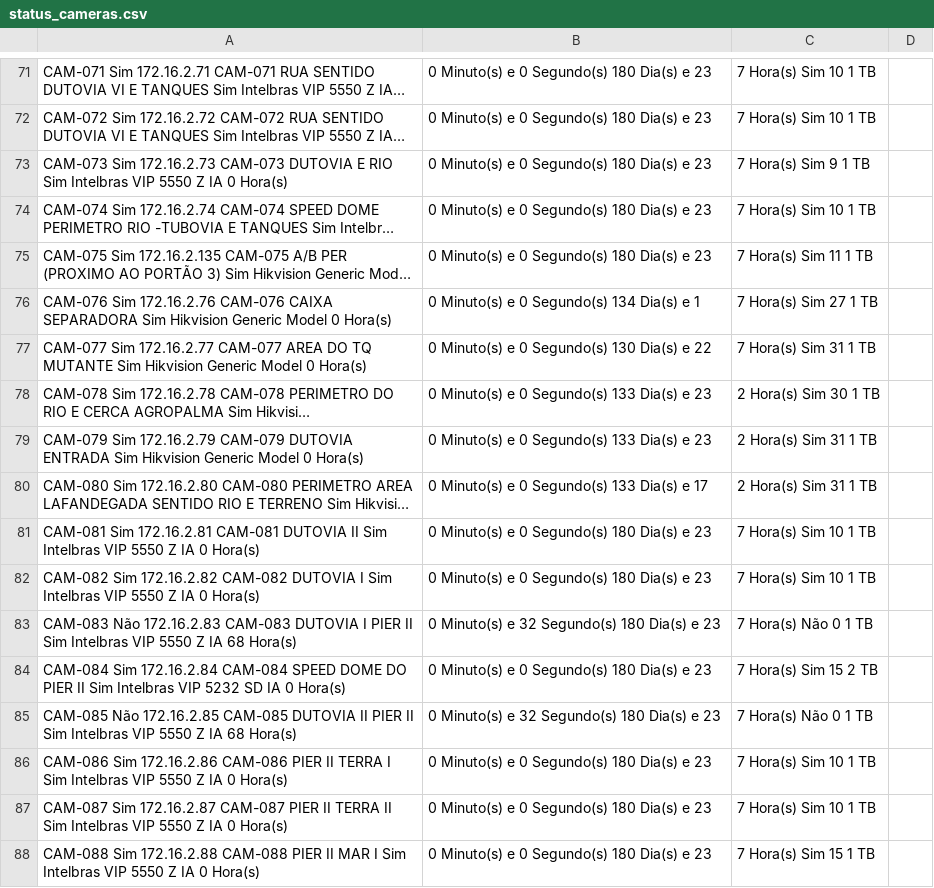
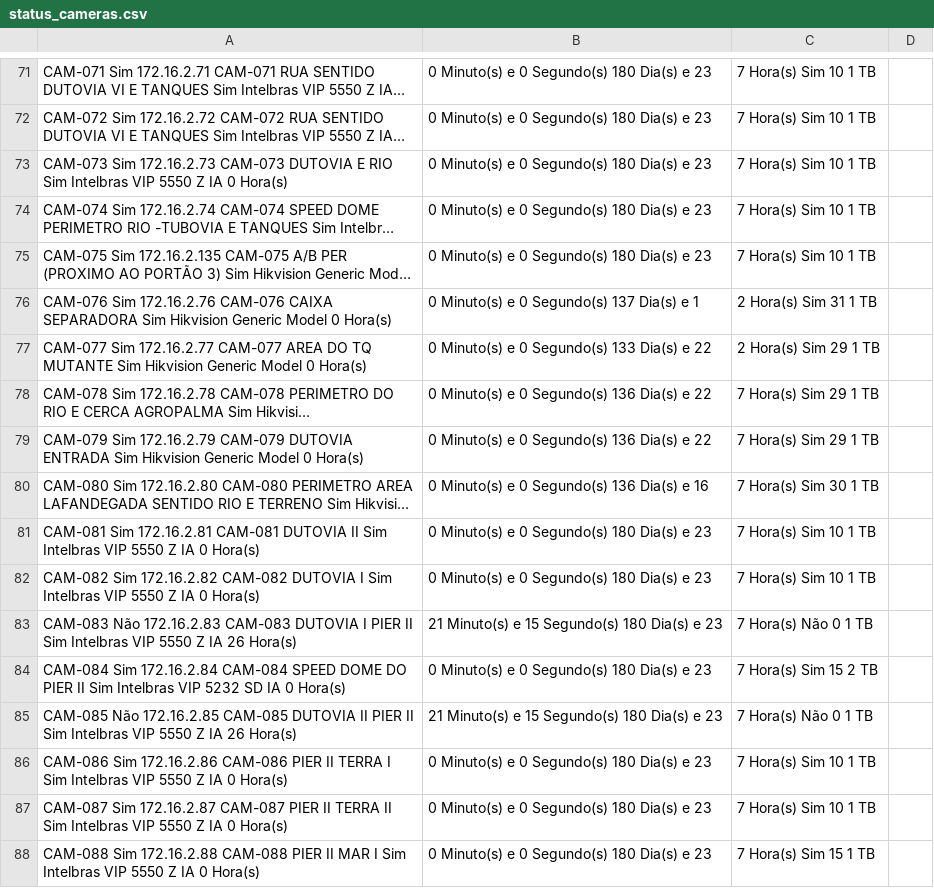
Before and after one commit to gayotecnologia/dashboard-cameras, a CSV file: status_cameras.csv, drawn as a sheet; only a part is shown, gaps mark what is left out; long unchanged cells end in …; the diff covers the shown part only; the diff names each change by its address in the sheet, - before the commit and + after, or states it on an @@ line.

Commit message:
Update status_cameras.csv

```diff
--- a/status_cameras.csv
+++ b/status_cameras.csv
-C73: 7 Hora(s) Sim 9 1 TB
+C73: 7 Hora(s) Sim 10 1 TB
-C75: 7 Hora(s) Sim 11 1 TB
+C75: 7 Hora(s) Sim 10 1 TB
-B76: 0 Minuto(s) e 0 Segundo(s) 134 Dia(s) e 1
+B76: 0 Minuto(s) e 0 Segundo(s) 137 Dia(s) e 1
-C76: 7 Hora(s) Sim 27 1 TB
+C76: 2 Hora(s) Sim 31 1 TB
-B77: 0 Minuto(s) e 0 Segundo(s) 130 Dia(s) e 22
+B77: 0 Minuto(s) e 0 Segundo(s) 133 Dia(s) e 22
-C77: 7 Hora(s) Sim 31 1 TB
+C77: 2 Hora(s) Sim 29 1 TB
-B78:B79: 0 Minuto(s) e 0 Segundo(s) 133 Dia(s) e 23
+B78:B79: 0 Minuto(s) e 0 Segundo(s) 136 Dia(s) e 22
-C78: 2 Hora(s) Sim 30 1 TB
+C78: 7 Hora(s) Sim 29 1 TB
-C79: 2 Hora(s) Sim 31 1 TB
+C79: 7 Hora(s) Sim 29 1 TB
-B80: 0 Minuto(s) e 0 Segundo(s) 133 Dia(s) e 17
+B80: 0 Minuto(s) e 0 Segundo(s) 136 Dia(s) e 16
-C80: 2 Hora(s) Sim 31 1 TB
+C80: 7 Hora(s) Sim 30 1 TB
-A83: …Z IA 68 Hora(s)
+A83: …Z IA 26 Hora(s)
-B83: 0 Minuto(s) e 32 Segundo(s) 180 Dia(s) e 23
+B83: 21 Minuto(s) e 15 Segundo(s) 180 Dia(s) e 23
-A85: …Z IA 68 Hora(s)
+A85: …Z IA 26 Hora(s)
-B85: 0 Minuto(s) e 32 Segundo(s) 180 Dia(s) e 23
+B85: 21 Minuto(s) e 15 Segundo(s) 180 Dia(s) e 23
```
Also changed, not shown: 120 edited cells elsewhere in this file.
